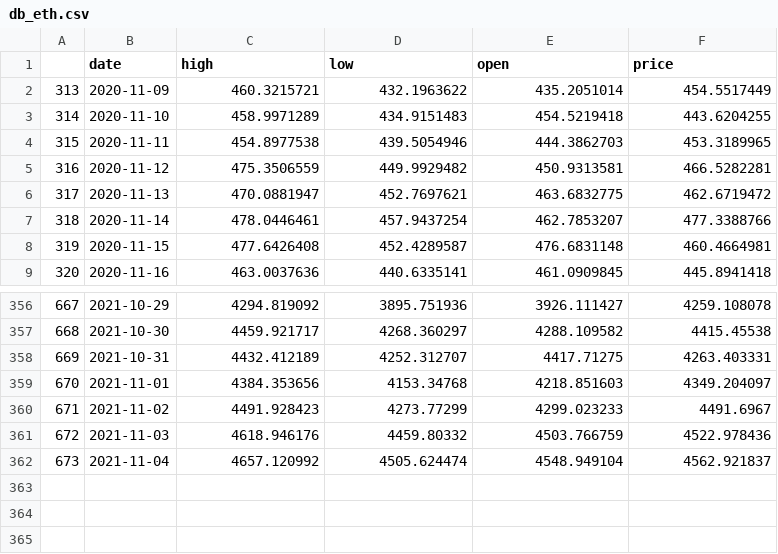
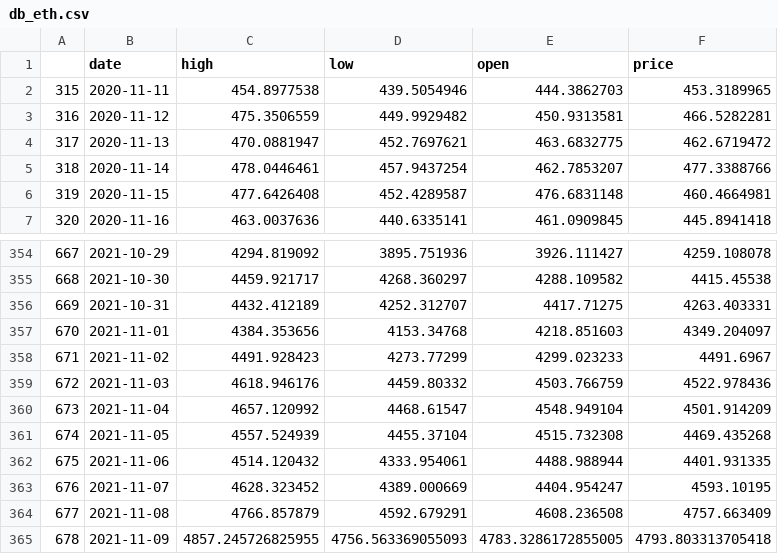
Before and after one commit to CRYPTIC-THESIS/gui, a CSV file: user/csv/db_eth.csv, drawn as a sheet; only a part is shown, gaps mark what is left out.

```diff
--- a/user/csv/db_eth.csv
+++ b/user/csv/db_eth.csv
@@ -1,4 +1,2 @@
 ,date,high,low,open,price
-313,2020-11-09,460.3215721,432.1963622,435.2051014,454.5517449
-314,2020-11-10,458.9971289,434.9151483,454.5219418,443.6204255
 315,2020-11-11,454.8977538,439.5054946,444.3862703,453.3189965
@@ -361,2 +359,7 @@
 672,2021-11-03,4618.946176,4459.80332,4503.766759,4522.978436
-673,2021-11-04,4657.120992,4505.624474,4548.949104,4562.921837
+673,2021-11-04,4657.120992,4468.61547,4548.949104,4501.914209
+674,2021-11-05,4557.524939,4455.37104,4515.732308,4469.435268
+675,2021-11-06,4514.120432,4333.954061,4488.988944,4401.931335
+676,2021-11-07,4628.323452,4389.000669,4404.954247,4593.10195
+677,2021-11-08,4766.857879,4592.679291,4608.236508,4757.663409
+678,2021-11-09,4857.245726825955,4756.563369055093,4783.3286172855005,4793.803313705418
```
Also changed, not shown: user/csv/db_btc.csv, user/csv/db_doge.csv, 7 other files.
